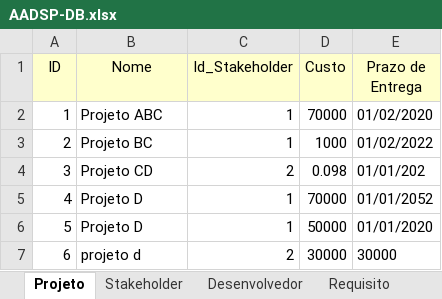
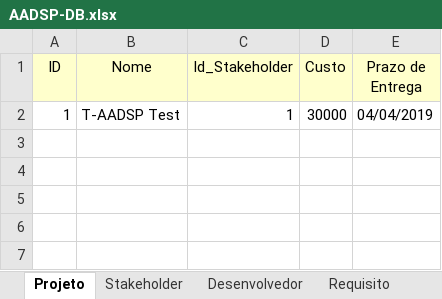
Before and after one commit to vitorssantana/T-AADSP-Test, an Excel workbook: AADSP-DB.xlsx, sheet Projeto, drawn as a sheet; values as stored, in another font and other column widths than the file's, no borders; the diff names each change by its address in the sheet, - before the commit and + after, or states it on an @@ line.

Commit message:
implementando sistema de exclusao na tela de projetos

```diff
--- a/AADSP-DB.xlsx (sheet Projeto)
+++ b/AADSP-DB.xlsx (sheet Projeto)
-B2 (Nome): Projeto ABC
+B2 (Nome): T-AADSP Test
-D2 (Custo): 70000
+D2 (Custo): 30000
-E2 (Prazo de Entrega): 01/02/2020
+E2 (Prazo de Entrega): 04/04/2019
-row 3: 2 | Projeto BC | 1 | 1000 | 01/02/2022
-row 4: 3 | Projeto CD | 2 | 0.098 | 01/01/202
-row 5: 4 | Projeto D | 1 | 70000 | 01/01/2052
-row 6: 5 | Projeto D | 1 | 50000 | 01/01/2020
-row 7: 6 | projeto d | 2 | 30000 | 30000
```
Also changed, not shown: sheet PredicaoTeste, sheet Sprint, sheet Requisito_Sprint, sheet Desenvolvedor_Requisito_Sprint, sheet Status_Casos_Teste, sheet PlanoTeste, 4 more sheets, 36 other files.
